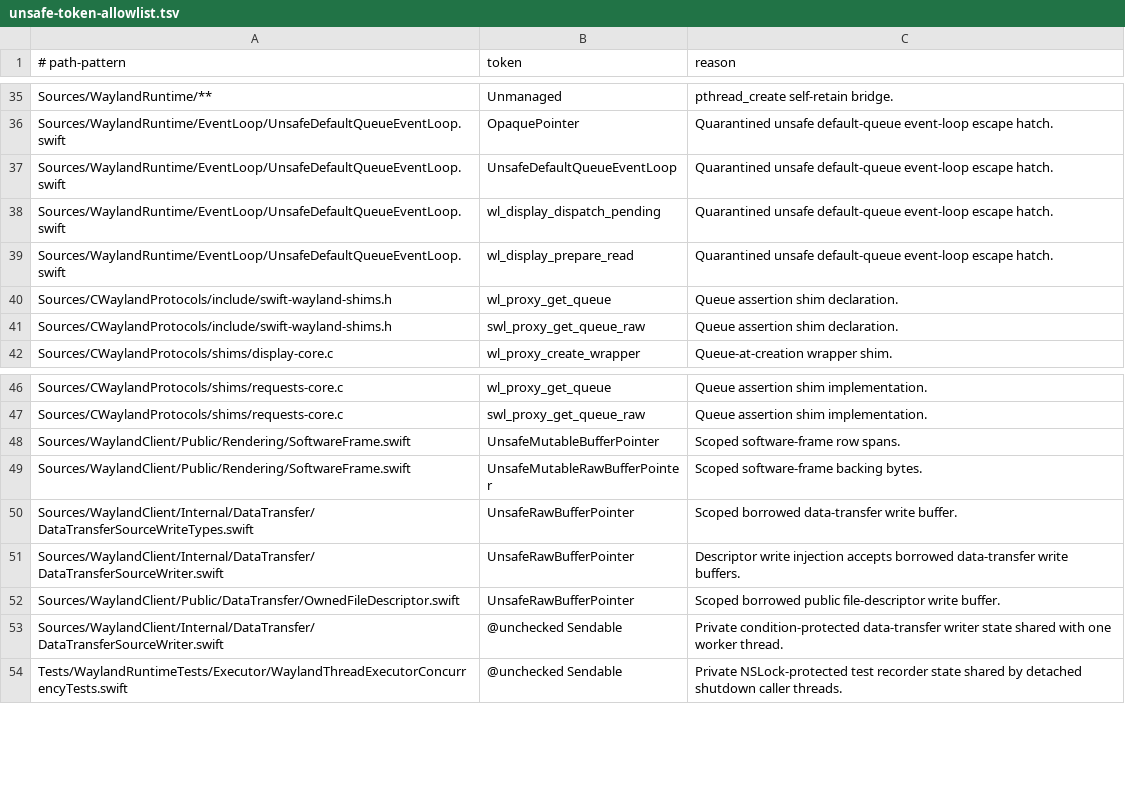
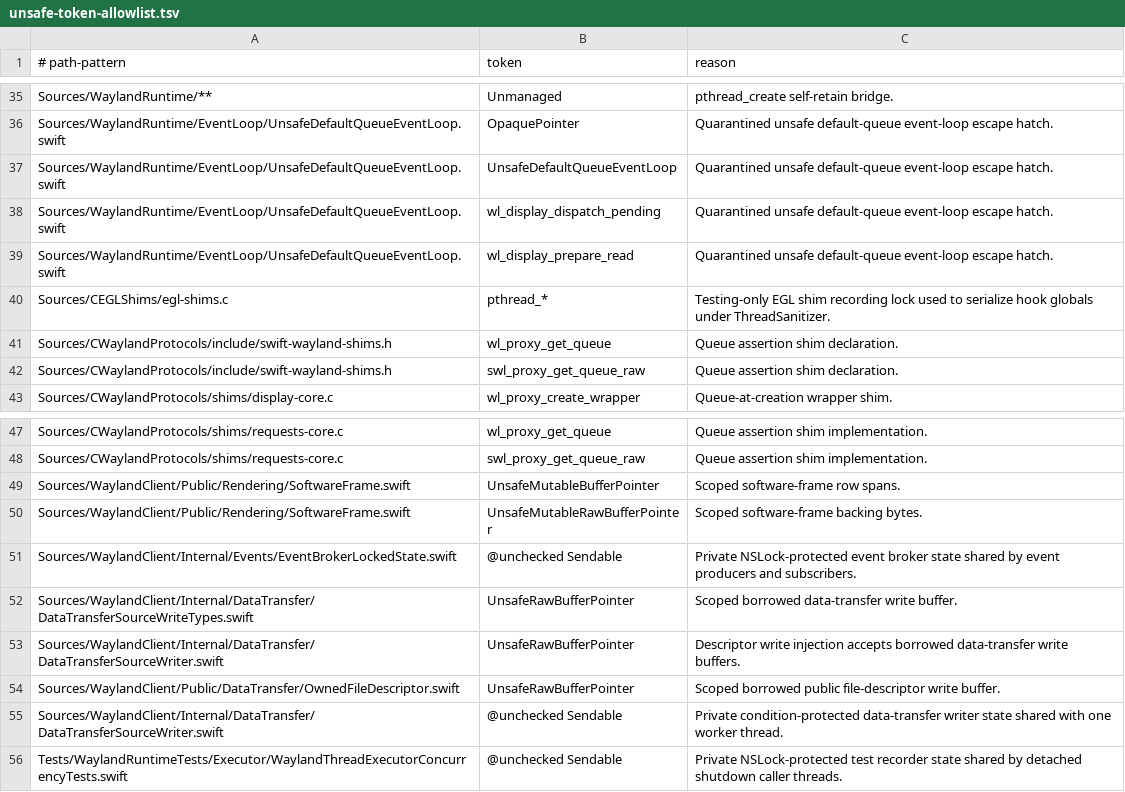
Before and after one commit to conxlgtm/WaylandClientKit, a TSV file: scripts/safety/unsafe-token-allowlist.tsv, drawn as a sheet; only a part is shown, gaps mark what is left out; the diff names each change by its address in the sheet, - before the commit and + after, or states it on an @@ line.

Commit message:
Fix TSan sanitizer races

```diff
--- a/scripts/safety/unsafe-token-allowlist.tsv
+++ b/scripts/safety/unsafe-token-allowlist.tsv
+row 40: Sources/CEGLShims/egl-shims.c | pthread_* | Testing-only EGL shim recording lock used to serialize hook globals under ThreadSanitizer.
+row 51: Sources/WaylandClient/Internal/Events/EventBrokerLockedState.swift | @unchecked Sendable | Private NSLock-protected event broker state shared by event producers and subscribers.
```
Also changed, not shown: 4 other files.
